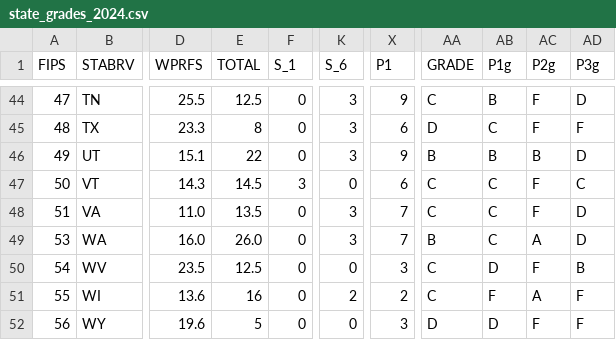
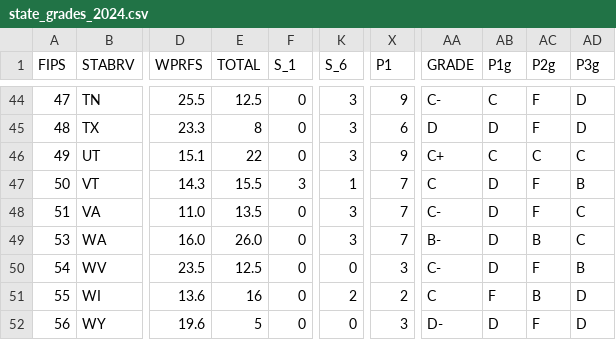
Before and after one commit to 2020Mom/mmh-state-grades, a CSV file: csv/state_grades_2024.csv, drawn as a sheet; only a part is shown, gaps mark what is left out; the diff covers the shown part only; the diff names each change by its address in the sheet, - before the commit and + after, or states it on an @@ line.

Commit message:
final grades 240510

```diff
--- a/csv/state_grades_2024.csv
+++ b/csv/state_grades_2024.csv
-AA44 (GRADE): C
+AA44 (GRADE): C-
-AB44 (P1g): B
+AB44 (P1g): C
-AB45 (P1g): C
+AB45 (P1g): D
-AD45 (P3g): F
+AD45 (P3g): D
-AA46 (GRADE): B
+AA46 (GRADE): C+
-AB46 (P1g): B
+AB46 (P1g): C
-AC46 (P2g): B
+AC46 (P2g): C
-AD46 (P3g): D
+AD46 (P3g): C
-E47 (TOTAL): 14.5
+E47 (TOTAL): 15.5
-K47 (S_6): 0
+K47 (S_6): 1
-X47 (P1): 6
+X47 (P1): 7
-AB47:AB49 (P1g): C
+AB47:AB49 (P1g): D
-AD47 (P3g): C
+AD47 (P3g): B
-AA48 (GRADE): C
+AA48 (GRADE): C-
-AD48:AD49 (P3g): D
+AD48:AD49 (P3g): C
-AA49 (GRADE): B
+AA49 (GRADE): B-
-AC49 (P2g): A
+AC49 (P2g): B
-AA50 (GRADE): C
+AA50 (GRADE): C-
-AC51 (P2g): A
+AC51 (P2g): B
-AD51:AD52 (P3g): F
+AD51:AD52 (P3g): D
-AA52 (GRADE): D
+AA52 (GRADE): D-
```
Also changed, not shown: 83 edited cells elsewhere in this file.
